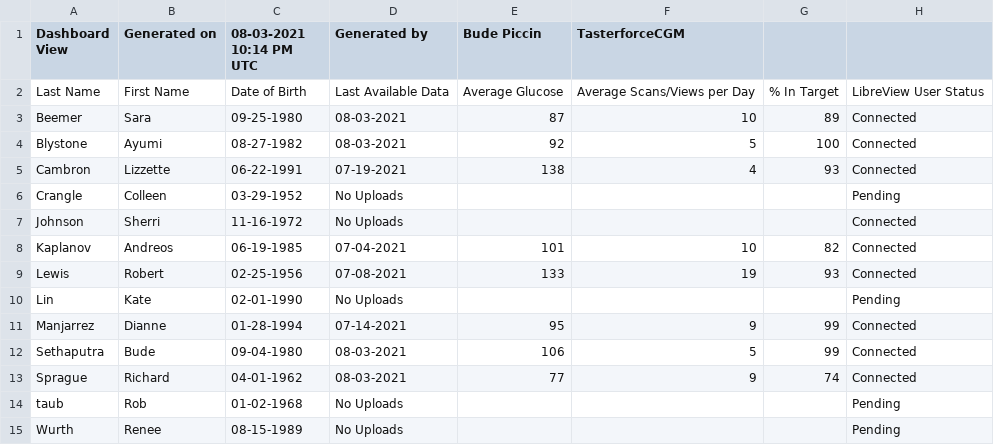
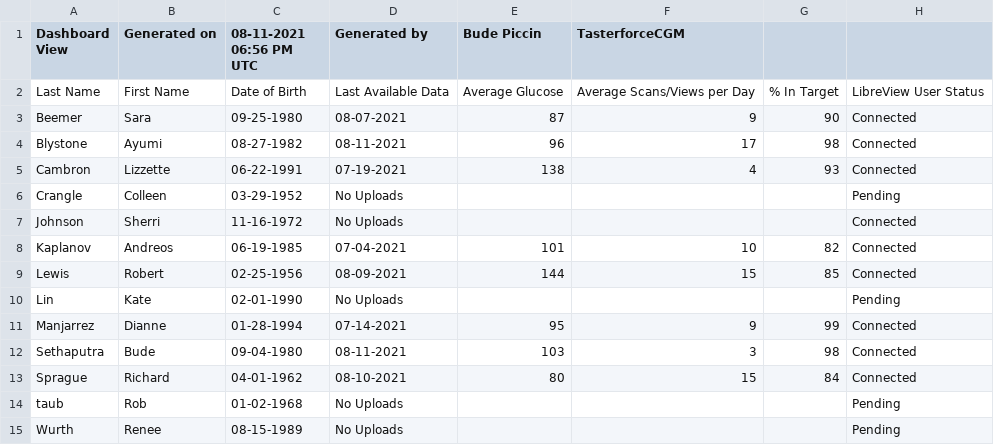
Before and after one commit to personalscience/psi-shiny-cgm, a CSV file: inst/extdata/Tastermonial_All Patients_dashboard.csv, drawn as a sheet.

```diff
--- a/inst/extdata/Tastermonial_All Patients_dashboard.csv
+++ b/inst/extdata/Tastermonial_All Patients_dashboard.csv
@@ -1,5 +1,5 @@
-Dashboard View,Generated on,08-03-2021 10:14 PM UTC,Generated by,Bude Piccin,TasterforceCGM
+Dashboard View,Generated on,08-11-2021 06:56 PM UTC,Generated by,Bude Piccin,TasterforceCGM
 Last Name,First Name,Date of Birth,Last Available Data,Average Glucose,Average Scans/Views per Day,% In Target,LibreView User Status
-Beemer,Sara,09-25-1980,08-03-2021,87,10,89,Connected
-Blystone,Ayumi,08-27-1982,08-03-2021,92,5,100,Connected
+Beemer,Sara,09-25-1980,08-07-2021,87,9,90,Connected
+Blystone,Ayumi,08-27-1982,08-11-2021,96,17,98,Connected
 Cambron,Lizzette,06-22-1991,07-19-2021,138,4,93,Connected
@@ -8,7 +8,7 @@ Johnson,Sherri,11-16-1972,No Uploads,,,,Connected
 Kaplanov,Andreos,06-19-1985,07-04-2021,101,10,82,Connected
-Lewis,Robert ,02-25-1956,07-08-2021,133,19,93,Connected
+Lewis,Robert ,02-25-1956,08-09-2021,144,15,85,Connected
 Lin,Kate,02-01-1990,No Uploads,,,,Pending
 Manjarrez,Dianne,01-28-1994,07-14-2021,95,9,99,Connected
-Sethaputra,Bude,09-04-1980,08-03-2021,106,5,99,Connected
-Sprague,Richard,04-01-1962,08-03-2021,77,9,74,Connected
+Sethaputra,Bude,09-04-1980,08-11-2021,103,3,98,Connected
+Sprague,Richard,04-01-1962,08-10-2021,80,15,84,Connected
 taub,Rob,01-02-1968,No Uploads,,,,Pending
```
Also changed, not shown: 6 other files.
